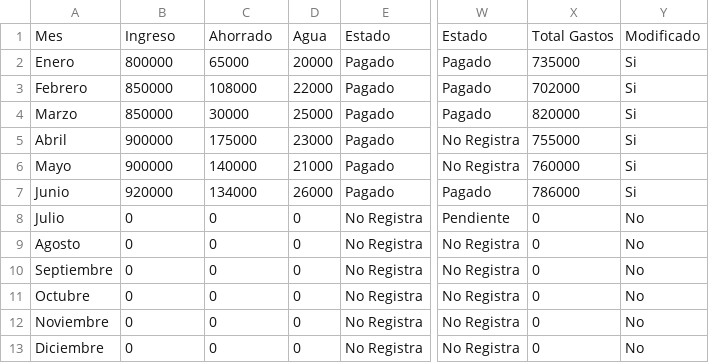
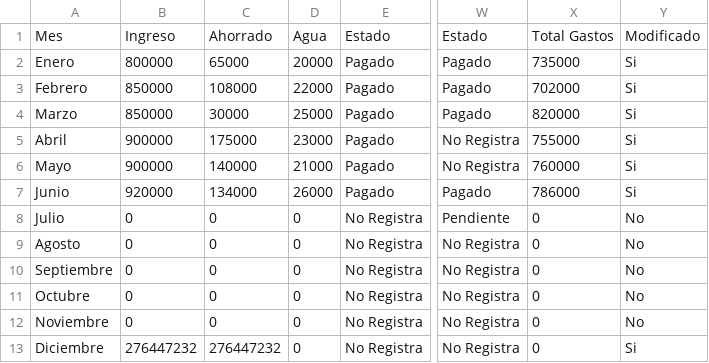
Before and after one commit to matisbtw1/ESO-BRAD, a CSV file: finanzas_2026.csv, drawn as a sheet; only a part is shown, gaps mark what is left out; the diff names each change by its address in the sheet, - before the commit and + after, or states it on an @@ line.

```diff
--- a/finanzas_2026.csv
+++ b/finanzas_2026.csv
-B13: 0
+B13: 276447232
-C13: 0
+C13: 276447232
-Y13: No
+Y13: Si
```
Also changed, not shown: 1 other file.
